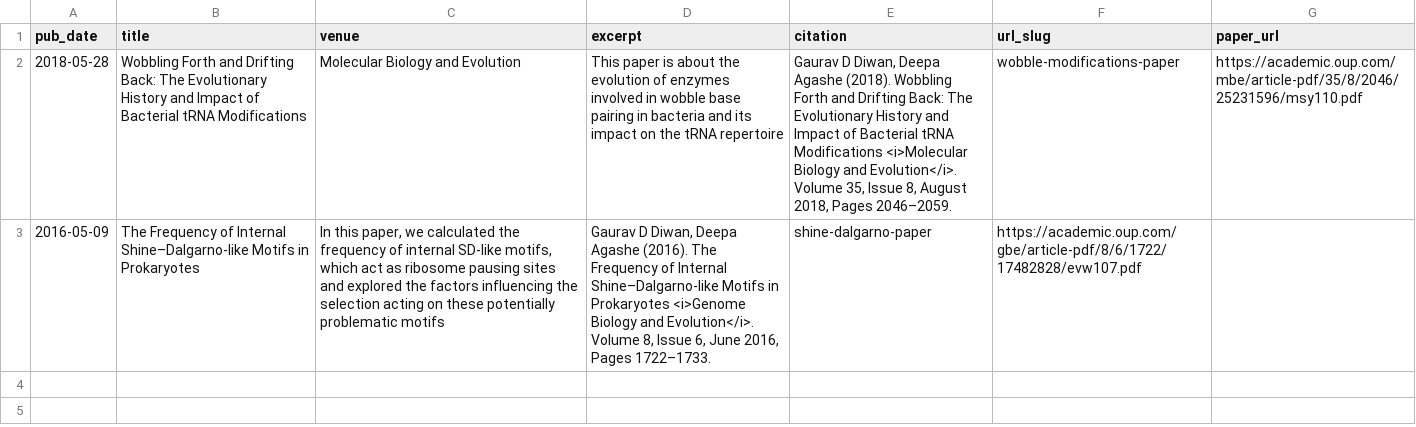
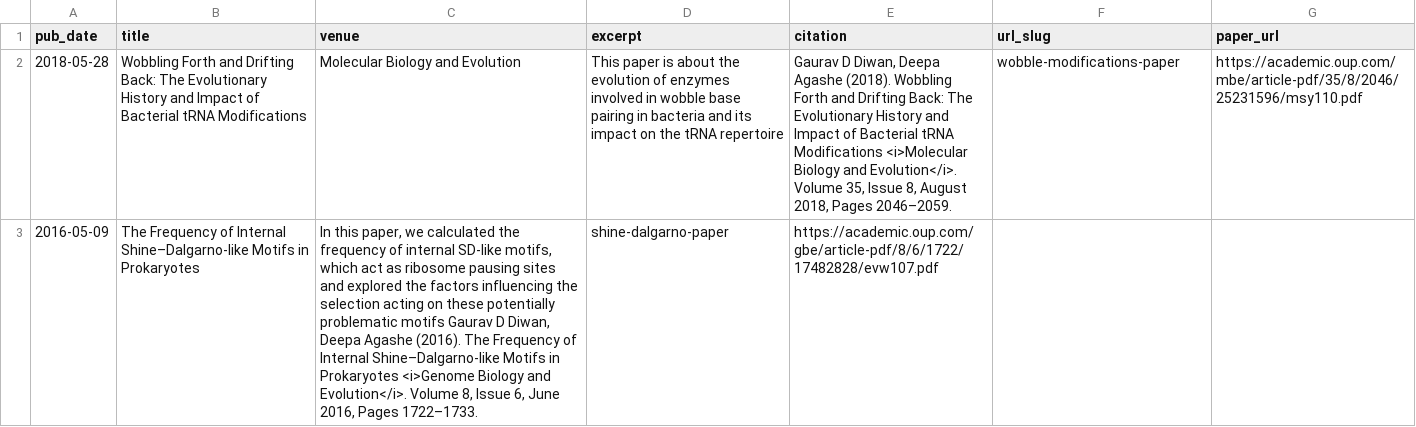
Before and after one commit to gauravdiwan89/gauravdiwan89.github.io, a TSV file: markdown_generator/publications.tsv, drawn as a sheet.

Commit message:
Update publications.tsv

```diff
--- a/markdown_generator/publications.tsv
+++ b/markdown_generator/publications.tsv
@@ -2,2 +2,2 @@ pub_date	title	venue	excerpt	citation	url_slug	paper_url
 2018-05-28	Wobbling Forth and Drifting Back: The Evolutionary History and Impact of Bacterial tRNA Modifications	Molecular Biology and Evolution	This paper is about the evolution of enzymes involved in wobble base pairing in bacteria and its impact on the tRNA repertoire	Gaurav D Diwan, Deepa Agashe (2018). Wobbling Forth and Drifting Back: The Evolutionary History and Impact of Bacterial tRNA Modifications <i>Molecular Biology and Evolution</i>. Volume 35, Issue 8, August 2018, Pages 2046–2059.	wobble-modifications-paper	https://academic.oup.com/mbe/article-pdf/35/8/2046/25231596/msy110.pdf
-2016-05-09	The Frequency of Internal Shine–Dalgarno-like Motifs in Prokaryotes	In this paper, we calculated the frequency of internal SD-like motifs, which act as ribosome pausing sites and explored the factors influencing the selection acting on these potentially problematic motifs	Gaurav D Diwan, Deepa Agashe (2016). The Frequency of Internal Shine–Dalgarno-like Motifs in Prokaryotes <i>Genome Biology and Evolution</i>. Volume 8, Issue 6, June 2016, Pages 1722–1733.	shine-dalgarno-paper	https://academic.oup.com/gbe/article-pdf/8/6/1722/17482828/evw107.pdf
+2016-05-09	The Frequency of Internal Shine–Dalgarno-like Motifs in Prokaryotes	In this paper, we calculated the frequency of internal SD-like motifs, which act as ribosome pausing sites and explored the factors influencing the selection acting on these potentially problematic motifs  Gaurav D Diwan, Deepa Agashe (2016). The Frequency of Internal Shine–Dalgarno-like Motifs in Prokaryotes <i>Genome Biology and Evolution</i>. Volume 8, Issue 6, June 2016, Pages 1722–1733.	shine-dalgarno-paper	https://academic.oup.com/gbe/article-pdf/8/6/1722/17482828/evw107.pdf
```
